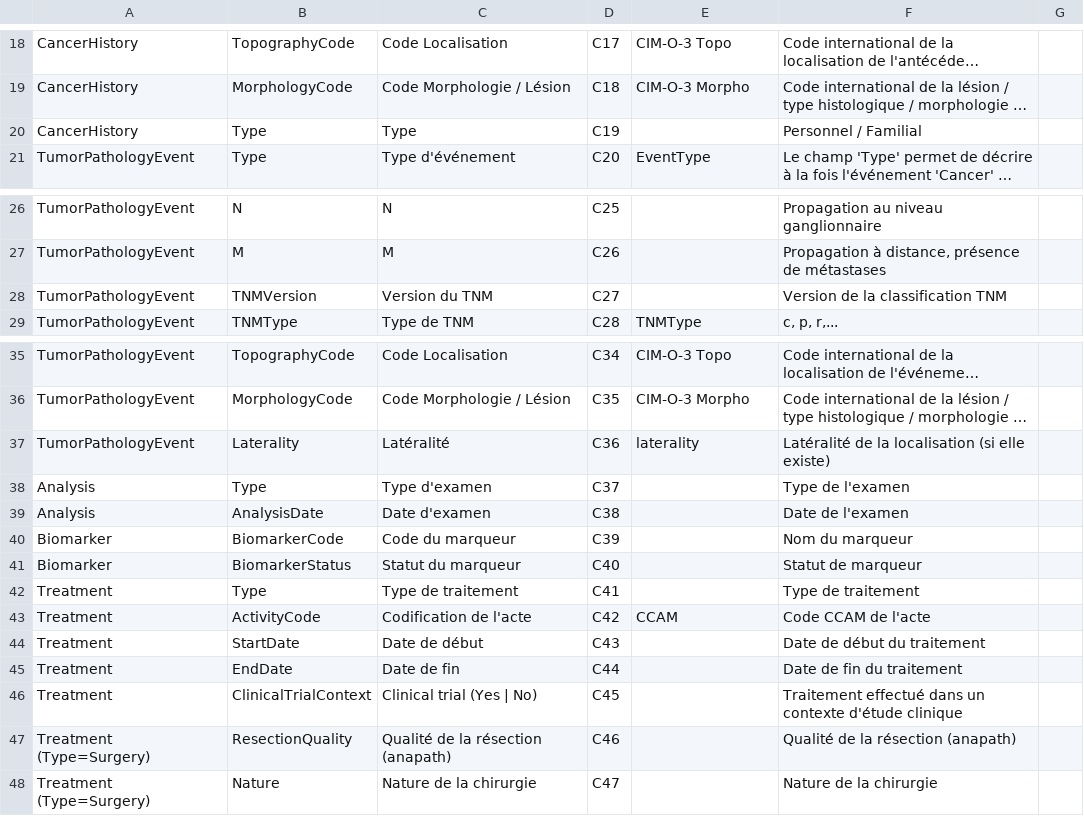
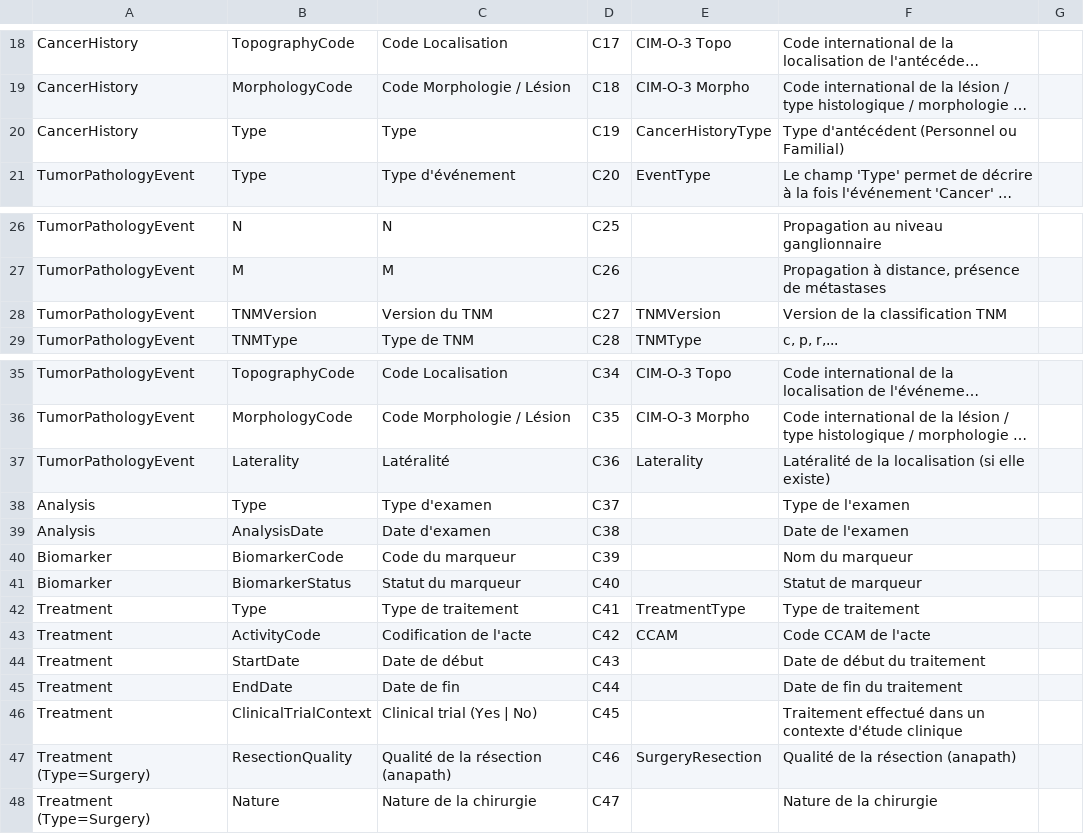
Before and after one commit to ylaizet/OSIRIS, a TSV file: data/DataElementConcept.tsv, drawn as a sheet; only a part is shown, gaps mark what is left out; long unchanged cells end in …; the diff names each change by its address in the sheet, - before the commit and + after, or states it on an @@ line.

```diff
--- a/data/DataElementConcept.tsv
+++ b/data/DataElementConcept.tsv
-E20: (empty)
+E20: CancerHistoryType
-F20: Personnel / Familial
+F20: Type d'antécédent (Personnel ou Familial)
-E28: (empty)
+E28: TNMVersion
-E37: laterality
+E37: Laterality
-E42: (empty)
+E42: TreatmentType
-E47: (empty)
+E47: SurgeryResection
```
Also changed, not shown: 4 other files.
